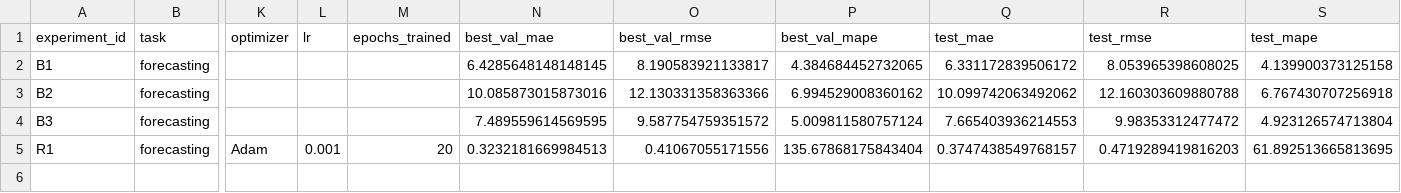
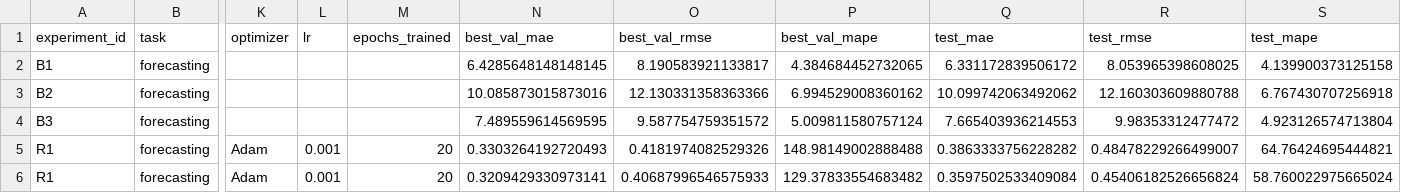
Before and after one commit to kovlpulse/aiengine, a CSV file: homeworks/HW12/artifacts/runs.csv, drawn as a sheet; only a part is shown, gaps mark what is left out; rows hold the shown columns only; the diff names each change by its address in the sheet, - before the commit and + after, or states it on an @@ line.

```diff
--- a/homeworks/HW12/artifacts/runs.csv
+++ b/homeworks/HW12/artifacts/runs.csv
-N5 (best_val_mae): 0.3232181669984513
+N5 (best_val_mae): 0.3303264192720493
-O5 (best_val_rmse): 0.41067055171556
+O5 (best_val_rmse): 0.4181974082529326
-P5 (best_val_mape): 135.67868175843404
+P5 (best_val_mape): 148.98149002888488
-Q5 (test_mae): 0.3747438549768157
+Q5 (test_mae): 0.3863333756228282
-R5 (test_rmse): 0.4719289419816203
+R5 (test_rmse): 0.48478229266499007
-S5 (test_mape): 61.892513665813695
+S5 (test_mape): 64.76424695444821
+row 6: R1 | forecasting | Adam | 0.001 | 20 | 0.3209429330973141 | 0.40687996546575933 | 129.37833554683482 | 0.3597502533409084 | 0.45406182526656824 | 58.760022975665024
```
Also changed, not shown: 6 other files.
